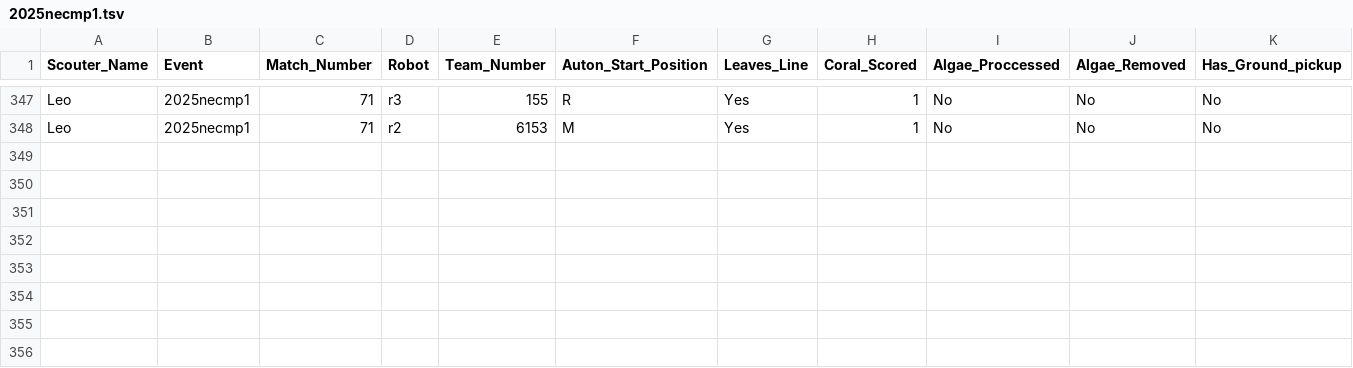
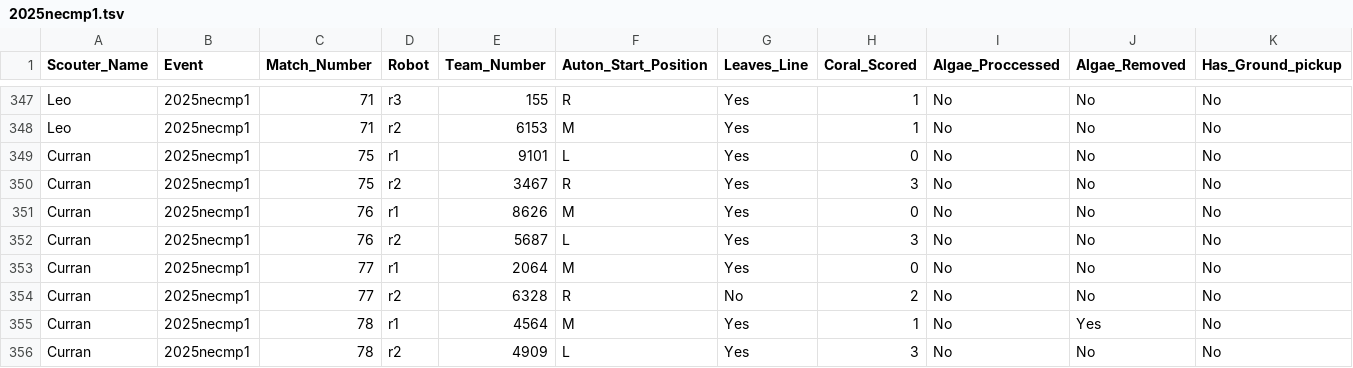
Before and after one commit to first95/ScoutingPASS, a TSV file: 2025/2025necmp1.tsv, drawn as a sheet; only a part is shown, gaps mark what is left out; rows hold the shown columns only; the diff names each change by its address in the sheet, - before the commit and + after, or states it on an @@ line.

Commit message:
match data up to 78

```diff
--- a/2025/2025necmp1.tsv
+++ b/2025/2025necmp1.tsv
+row 349: Curran | 2025necmp1 | 75 | r1 | 9101 | L | Yes | 0 | No | No | No
+row 350: Curran | 2025necmp1 | 75 | r2 | 3467 | R | Yes | 3 | No | No | No
+row 351: Curran | 2025necmp1 | 76 | r1 | 8626 | M | Yes | 0 | No | No | No
+row 352: Curran | 2025necmp1 | 76 | r2 | 5687 | L | Yes | 3 | No | No | No
+row 353: Curran | 2025necmp1 | 77 | r1 | 2064 | M | Yes | 0 | No | No | No
+row 354: Curran | 2025necmp1 | 77 | r2 | 6328 | R | No | 2 | No | No | No
+row 355: Curran | 2025necmp1 | 78 | r1 | 4564 | M | Yes | 1 | No | Yes | No
+row 356: Curran | 2025necmp1 | 78 | r2 | 4909 | L | Yes | 3 | No | No | No
```
